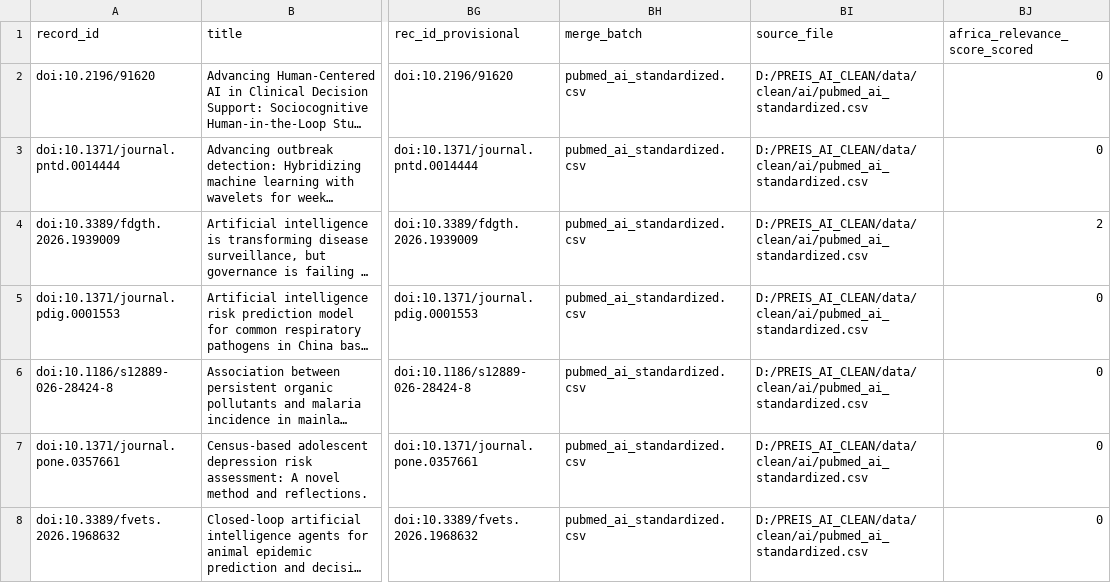
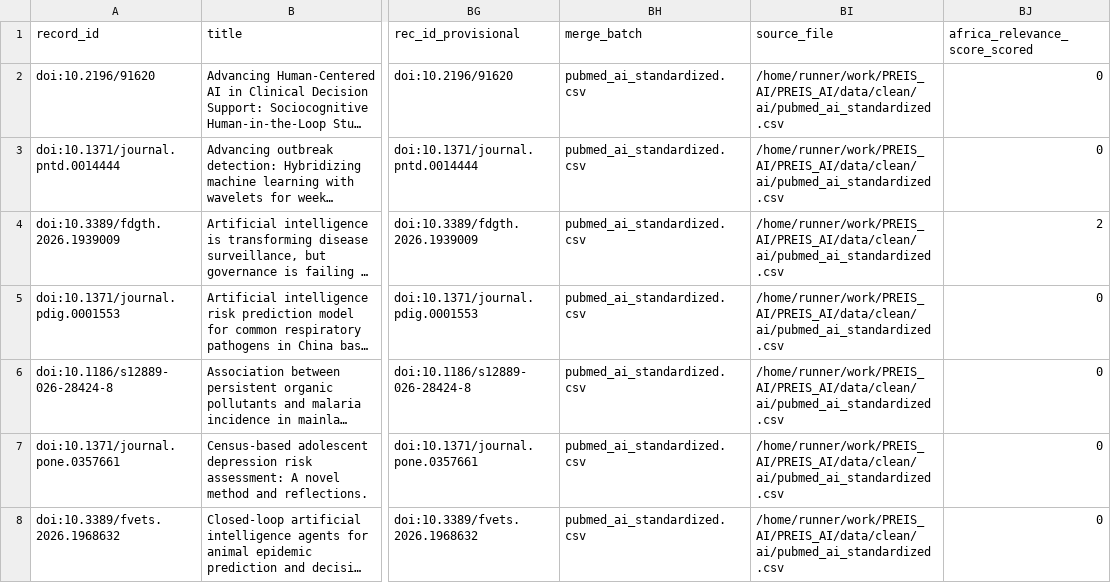
Before and after one commit to zabre-hyacinthe/PREIS_AI, a CSV file: data/alerting/alert_candidates.csv, drawn as a sheet; only a part is shown, gaps mark what is left out; long unchanged cells end in …; the diff covers the shown part only; the diff names each change by its address in the sheet, - before the commit and + after, or states it on an @@ line.

```diff
--- a/data/alerting/alert_candidates.csv
+++ b/data/alerting/alert_candidates.csv
-BI2:BI8 (source_file): D:/PREIS_AI_CLEAN/data/clean/ai/pubmed_ai_standardized.csv
+BI2:BI8 (source_file): /home/runner/work/PREIS_AI/PREIS_AI/data/clean/ai/pubmed_ai_standardized.csv
```
Also changed, not shown: 113 edited cells elsewhere in this file, data/raw/ai/europepmc_ai_africa_raw.csv, 1 other file.
